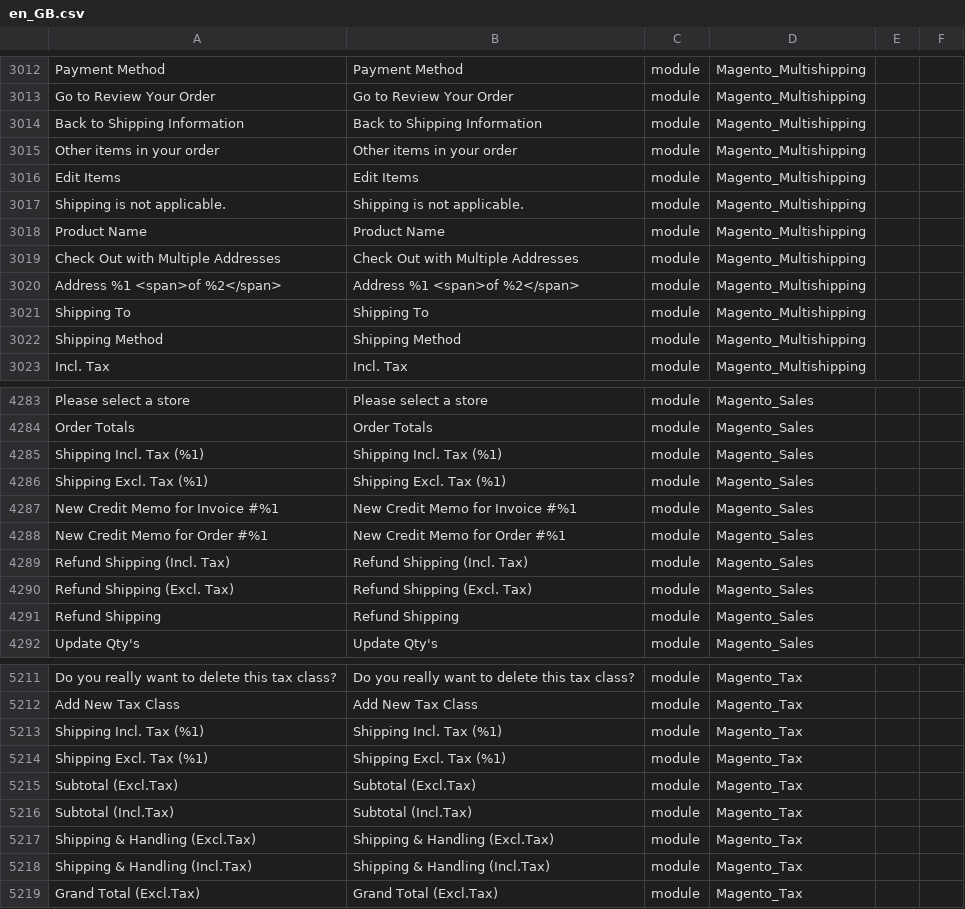
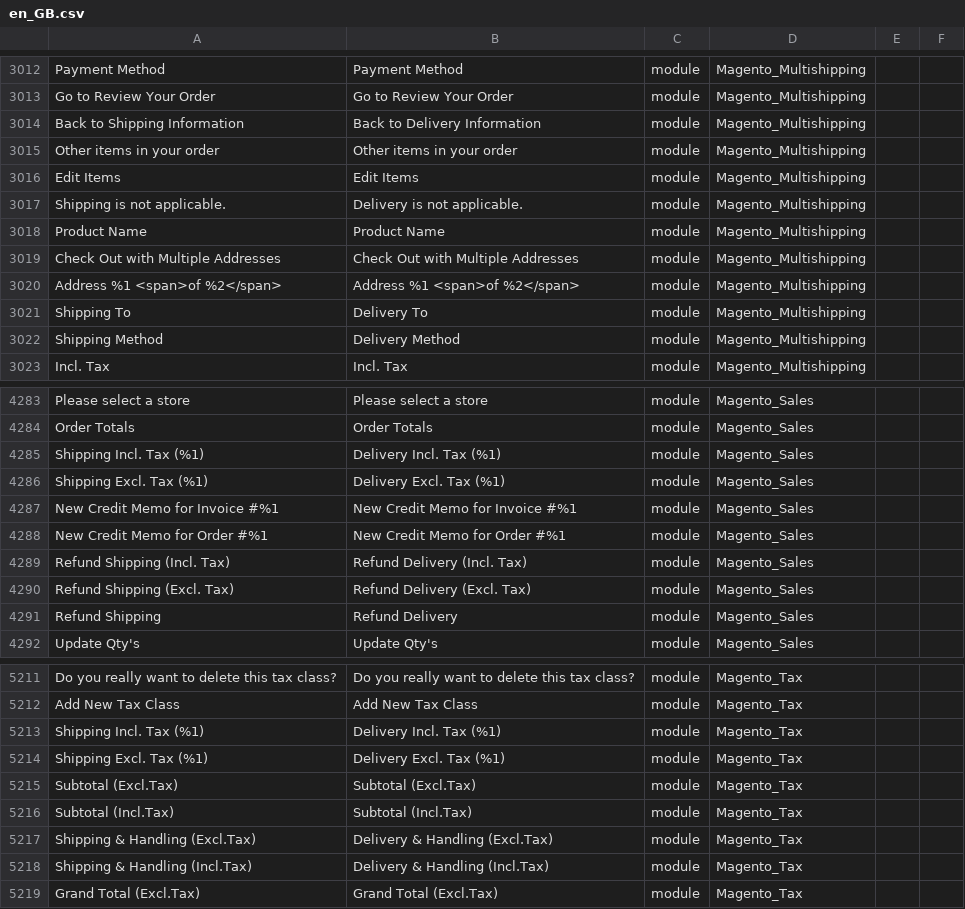
Before and after one commit to upbott-gulshan/magento2-language-en-gb, a CSV file: en_GB.csv, drawn as a sheet; only a part is shown, gaps mark what is left out; the diff covers the shown part only; the diff names each change by its address in the sheet, - before the commit and + after, or states it on an @@ line.

Commit message:
Shipment -> Delivery

```diff
--- a/en_GB.csv
+++ b/en_GB.csv
-B3014: Back to Shipping Information
+B3014: Back to Delivery Information
-B3017: Shipping is not applicable.
+B3017: Delivery is not applicable.
-B3021: Shipping To
+B3021: Delivery To
-B3022: Shipping Method
+B3022: Delivery Method
-B4285: Shipping Incl. Tax (%1)
+B4285: Delivery Incl. Tax (%1)
-B4286: Shipping Excl. Tax (%1)
+B4286: Delivery Excl. Tax (%1)
-B4289: Refund Shipping (Incl. Tax)
+B4289: Refund Delivery (Incl. Tax)
-B4290: Refund Shipping (Excl. Tax)
+B4290: Refund Delivery (Excl. Tax)
-B4291: Refund Shipping
+B4291: Refund Delivery
-B5213: Shipping Incl. Tax (%1)
+B5213: Delivery Incl. Tax (%1)
-B5214: Shipping Excl. Tax (%1)
+B5214: Delivery Excl. Tax (%1)
-B5217: Shipping & Handling (Excl.Tax)
+B5217: Delivery & Handling (Excl.Tax)
-B5218: Shipping & Handling (Incl.Tax)
+B5218: Delivery & Handling (Incl.Tax)
```
Also changed, not shown: 92 edited cells elsewhere in this file, 1 other file.
